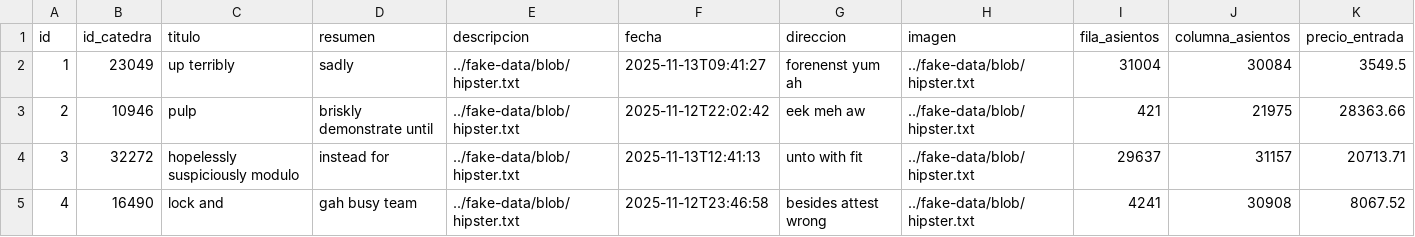
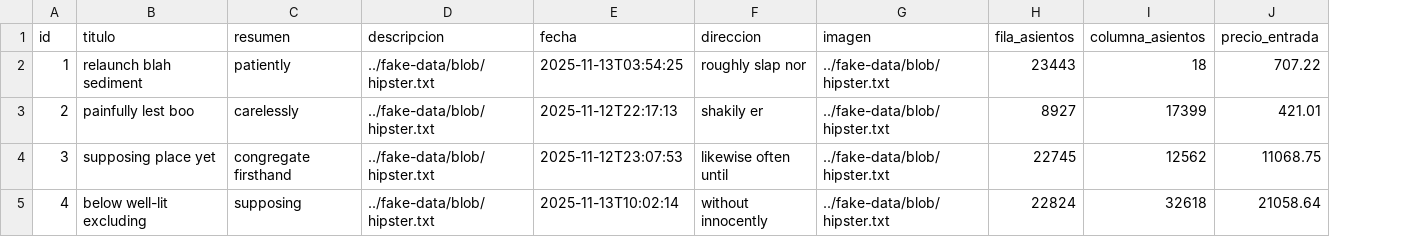
Before and after one commit to um-programacion-ii/programacion-2-2025-trabajo-final-marcos2504, a CSV file: backend/src/main/resources/config/liquibase/fake-data/evento.csv, drawn as a sheet; only a part is shown; removed rows and columns are numbered as before the commit, all else as after; the diff covers the shown part only; the diff names each change by its address in the sheet, - before the commit and + after, or states it on an @@ line.

```diff
--- a/backend/src/main/resources/config/liquibase/fake-data/evento.csv
+++ b/backend/src/main/resources/config/liquibase/fake-data/evento.csv
-column B (id_catedra), rows 2-5: 23049 | 10946 | 32272 | 16490
-B2 (titulo): up terribly
+B2 (titulo): relaunch blah sediment
-C2 (resumen): sadly
+C2 (resumen): patiently
-E2 (fecha): 2025-11-13T09:41:27
+E2 (fecha): 2025-11-13T03:54:25
-F2 (direccion): forenenst yum ah
+F2 (direccion): roughly slap nor
-H2 (fila_asientos): 31004
+H2 (fila_asientos): 23443
-I2 (columna_asientos): 30084
+I2 (columna_asientos): 18
-J2 (precio_entrada): 3549.5
+J2 (precio_entrada): 707.22
-B3 (titulo): pulp
+B3 (titulo): painfully lest boo
-C3 (resumen): briskly demonstrate until
+C3 (resumen): carelessly
-E3 (fecha): 2025-11-12T22:02:42
+E3 (fecha): 2025-11-12T22:17:13
-F3 (direccion): eek meh aw
+F3 (direccion): shakily er
-H3 (fila_asientos): 421
+H3 (fila_asientos): 8927
-I3 (columna_asientos): 21975
+I3 (columna_asientos): 17399
-J3 (precio_entrada): 28363.66
+J3 (precio_entrada): 421.01
-B4 (titulo): hopelessly suspiciously modulo
+B4 (titulo): supposing place yet
-C4 (resumen): instead for
+C4 (resumen): congregate firsthand
-E4 (fecha): 2025-11-13T12:41:13
+E4 (fecha): 2025-11-12T23:07:53
-F4 (direccion): unto with fit
+F4 (direccion): likewise often until
-H4 (fila_asientos): 29637
+H4 (fila_asientos): 22745
-I4 (columna_asientos): 31157
+I4 (columna_asientos): 12562
-J4 (precio_entrada): 20713.71
+J4 (precio_entrada): 11068.75
-B5 (titulo): lock and
+B5 (titulo): below well-lit excluding
-C5 (resumen): gah busy team
+C5 (resumen): supposing
-E5 (fecha): 2025-11-12T23:46:58
+E5 (fecha): 2025-11-13T10:02:14
-F5 (direccion): besides attest wrong
+F5 (direccion): without innocently
-H5 (fila_asientos): 4241
+H5 (fila_asientos): 22824
-I5 (columna_asientos): 30908
+I5 (columna_asientos): 32618
-J5 (precio_entrada): 8067.52
+J5 (precio_entrada): 21058.64
```
Also changed, not shown: 42 edited cells elsewhere in this file, backend/src/main/resources/config/liquibase/fake-data/venta.csv, 31 other files.
